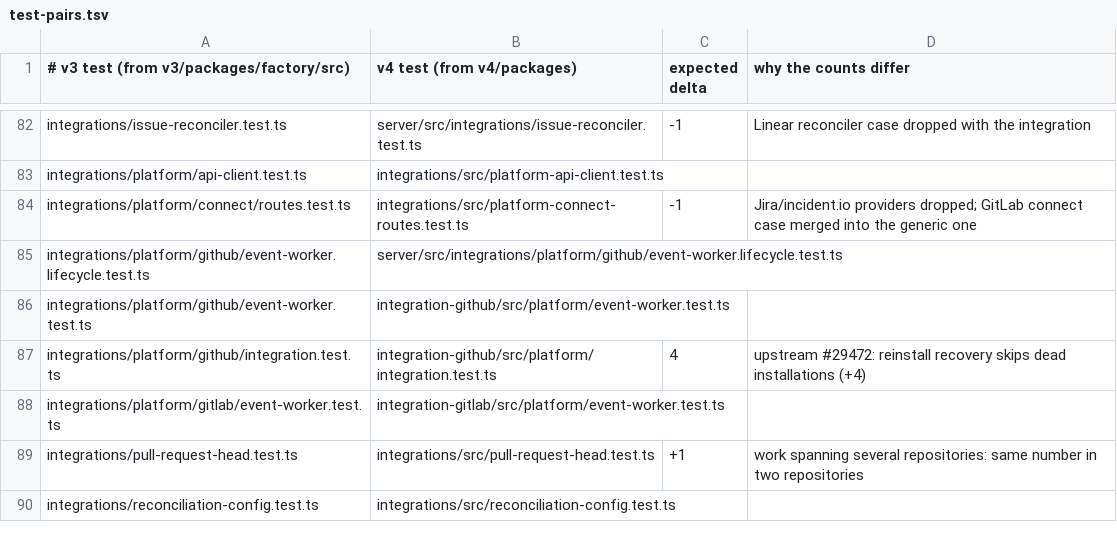
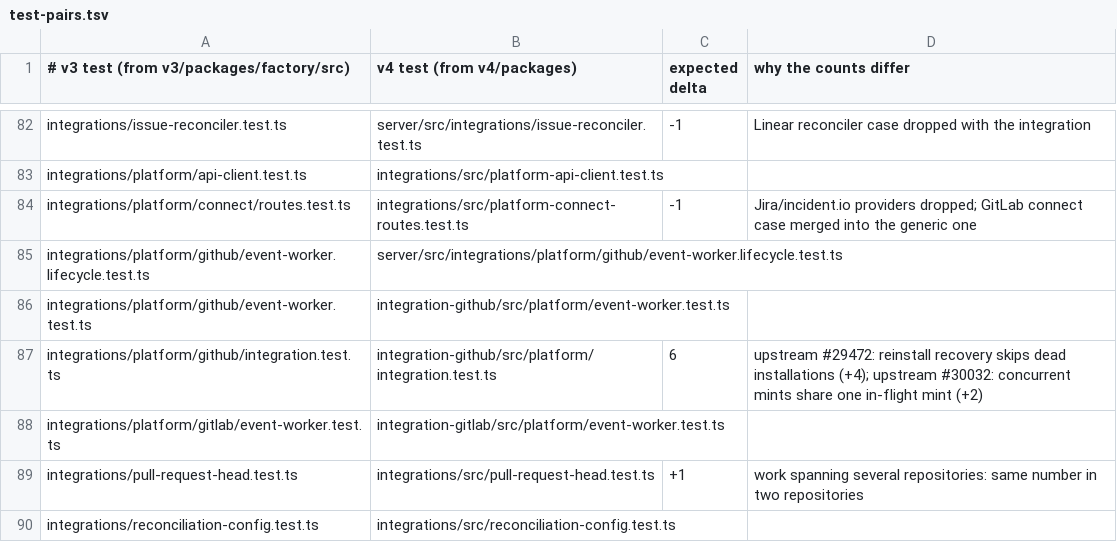
Before and after one commit to works-yura/software-factory, a TSV file: migration/test-pairs.tsv, drawn as a sheet; only a part is shown, gaps mark what is left out.

```diff
--- a/migration/test-pairs.tsv
+++ b/migration/test-pairs.tsv
@@ -86,3 +86,3 @@ integrations/platform/github/event-worker.lifecycle.test.ts	server/src/integrati
 integrations/platform/github/event-worker.test.ts	integration-github/src/platform/event-worker.test.ts
-integrations/platform/github/integration.test.ts	integration-github/src/platform/integration.test.ts	4	upstream #29472: reinstall recovery skips dead installations (+4)
+integrations/platform/github/integration.test.ts	integration-github/src/platform/integration.test.ts	6	upstream #29472: reinstall recovery skips dead installations (+4); upstream #30032: concurrent mints share one in-flight mint (+2)
 integrations/platform/gitlab/event-worker.test.ts	integration-gitlab/src/platform/event-worker.test.ts
```
Also changed, not shown: 3 other files.
